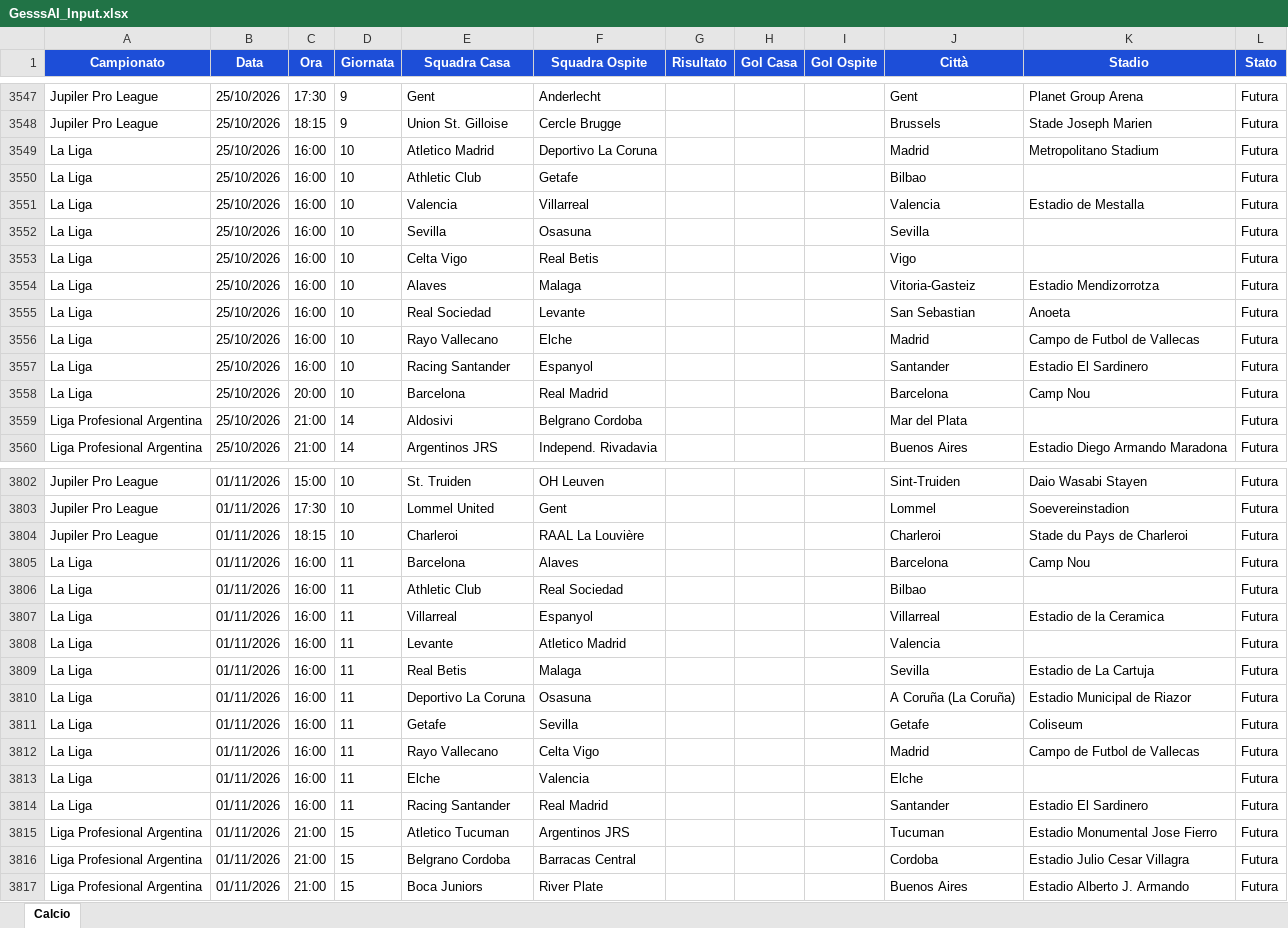
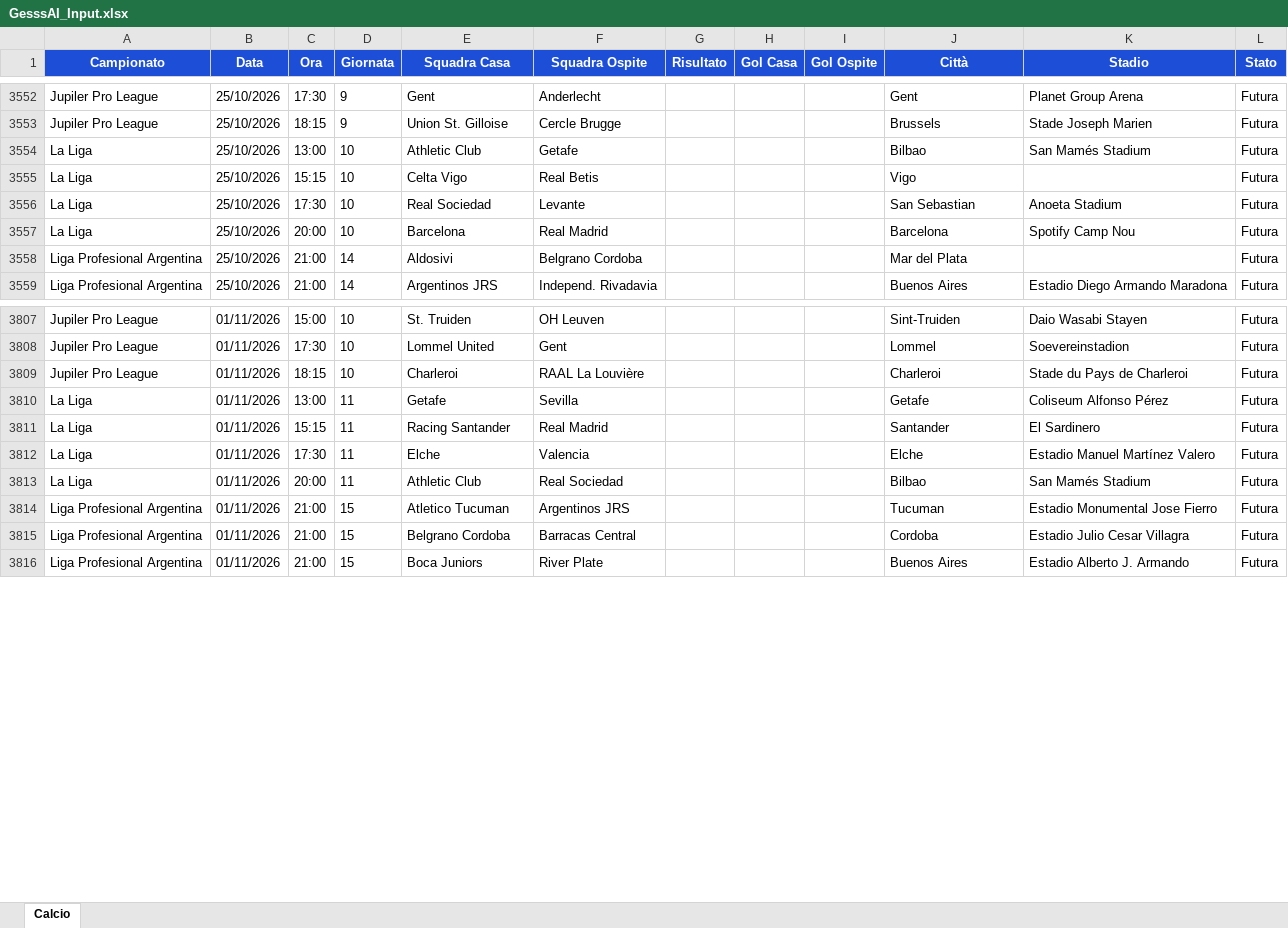
Before and after one commit to Gesss26/GesssAI-Pro---Auto, an Excel workbook: excel/GesssAI_Input.xlsx, sheet Calcio, drawn as a sheet; only a part is shown, gaps mark what is left out; values as stored, in another font and other column widths than the file's, no borders; removed rows and columns are numbered as before the commit, all else as after; the diff covers the shown part only; the diff names each change by its address in the sheet, - before the commit and + after, or states it on an @@ line.

```diff
--- a/excel/GesssAI_Input.xlsx (sheet Calcio)
+++ b/excel/GesssAI_Input.xlsx (sheet Calcio)
-row 3549: La Liga | 25/10/2026 | 16:00 | 10 | Atletico Madrid | Deportivo La Coruna |  |  |  | Madrid | Metropolitano Stadium | Futura
-C3554 (Ora): 16:00
+C3554 (Ora): 13:00
-K3554 (Stadio): (empty)
+K3554 (Stadio): San Mamés Stadium
-row 3551: La Liga | 25/10/2026 | 16:00 | 10 | Valencia | Villarreal |  |  |  | Valencia | Estadio de Mestalla | Futura
-row 3552: La Liga | 25/10/2026 | 16:00 | 10 | Sevilla | Osasuna |  |  |  | Sevilla |  | Futura
-C3555 (Ora): 16:00
+C3555 (Ora): 15:15
-row 3554: La Liga | 25/10/2026 | 16:00 | 10 | Alaves | Malaga |  |  |  | Vitoria-Gasteiz | Estadio Mendizorrotza | Futura
-C3556 (Ora): 16:00
+C3556 (Ora): 17:30
-K3556 (Stadio): Anoeta
+K3556 (Stadio): Anoeta Stadium
-row 3556: La Liga | 25/10/2026 | 16:00 | 10 | Rayo Vallecano | Elche |  |  |  | Madrid | Campo de Futbol de Vallecas | Futura
-row 3557: La Liga | 25/10/2026 | 16:00 | 10 | Racing Santander | Espanyol |  |  |  | Santander | Estadio El Sardinero | Futura
-K3557 (Stadio): Camp Nou
+K3557 (Stadio): Spotify Camp Nou
-row 3805: La Liga | 01/11/2026 | 16:00 | 11 | Barcelona | Alaves |  |  |  | Barcelona | Camp Nou | Futura
-row 3806: La Liga | 01/11/2026 | 16:00 | 11 | Athletic Club | Real Sociedad |  |  |  | Bilbao |  | Futura
-row 3807: La Liga | 01/11/2026 | 16:00 | 11 | Villarreal | Espanyol |  |  |  | Villarreal | Estadio de la Ceramica | Futura
-row 3808: La Liga | 01/11/2026 | 16:00 | 11 | Levante | Atletico Madrid |  |  |  | Valencia |  | Futura
-row 3809: La Liga | 01/11/2026 | 16:00 | 11 | Real Betis | Malaga |  |  |  | Sevilla | Estadio de La Cartuja | Futura
-row 3810: La Liga | 01/11/2026 | 16:00 | 11 | Deportivo La Coruna | Osasuna |  |  |  | A Coruña (La Coruña) | Estadio Municipal de Riazor | Futura
-C3810 (Ora): 16:00
+C3810 (Ora): 13:00
-K3810 (Stadio): Coliseum
+K3810 (Stadio): Coliseum Alfonso Pérez
-C3811 (Ora): 16:00
+C3811 (Ora): 15:15
-E3811 (Squadra Casa): Rayo Vallecano
+E3811 (Squadra Casa): Racing Santander
-F3811 (Squadra Ospite): Celta Vigo
+F3811 (Squadra Ospite): Real Madrid
-J3811 (Città): Madrid
+J3811 (Città): Santander
-K3811 (Stadio): Campo de Futbol de Vallecas
+K3811 (Stadio): El Sardinero
-C3812 (Ora): 16:00
+C3812 (Ora): 17:30
-K3812 (Stadio): (empty)
+K3812 (Stadio): Estadio Manuel Martínez Valero
-C3813 (Ora): 16:00
+C3813 (Ora): 20:00
-E3813 (Squadra Casa): Racing Santander
+E3813 (Squadra Casa): Athletic Club
-F3813 (Squadra Ospite): Real Madrid
+F3813 (Squadra Ospite): Real Sociedad
-J3813 (Città): Santander
+J3813 (Città): Bilbao
-K3813 (Stadio): Estadio El Sardinero
+K3813 (Stadio): San Mamés Stadium
```
Also changed, not shown: 15 added rows, 3 removed rows and 99 edited cells elsewhere in this sheet, 2 other files.
